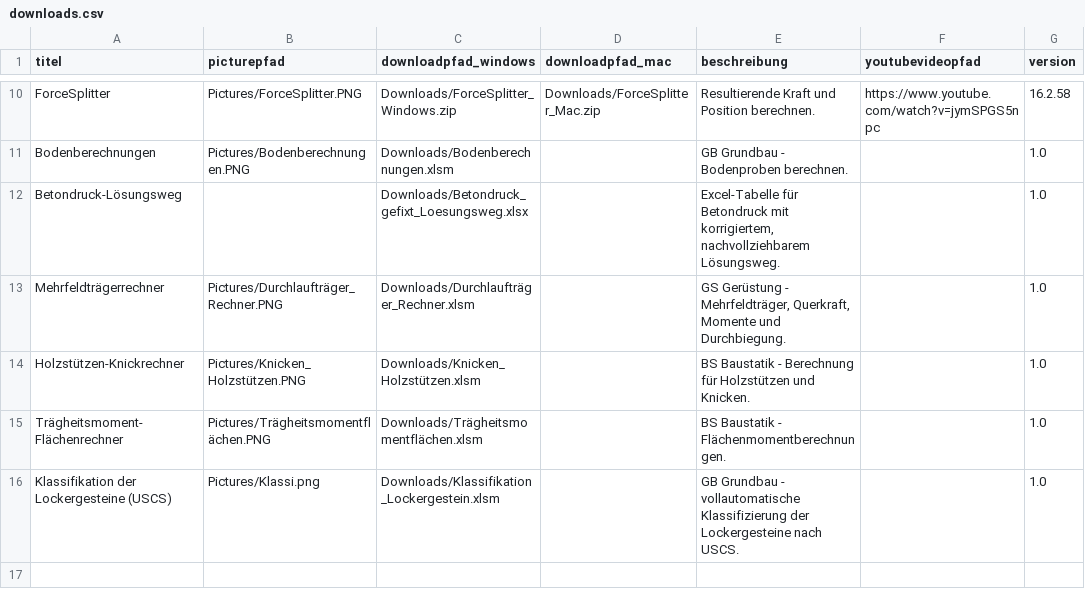
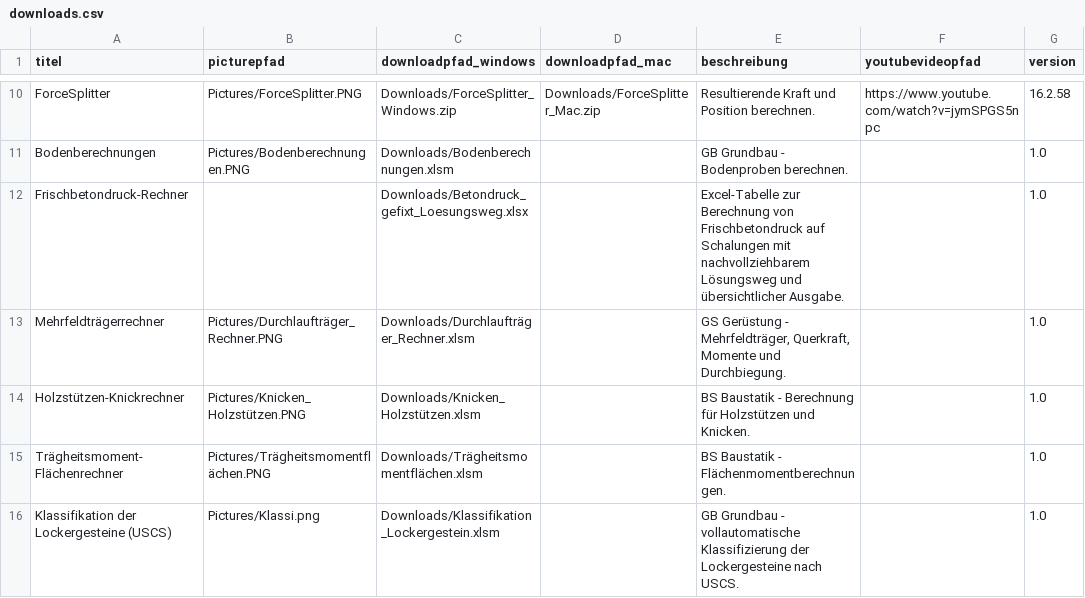
Before and after one commit to Oroxzy/oroxzy.github.io, a CSV file: downloads.csv, drawn as a sheet; only a part is shown, gaps mark what is left out; the diff names each change by its address in the sheet, - before the commit and + after, or states it on an @@ line.

Commit message:
Improve Frischbetondruck listing

```diff
--- a/downloads.csv
+++ b/downloads.csv
-A12 (titel): Betondruck-Lösungsweg
+A12 (titel): Frischbetondruck-Rechner
-E12 (beschreibung): Excel-Tabelle für Betondruck mit korrigiertem, nachvollziehbarem Lösungsweg.
+E12 (beschreibung): Excel-Tabelle zur Berechnung von Frischbetondruck auf Schalungen mit nachvollziehbarem Lösungsweg und übersichtlicher Ausgabe.
```
